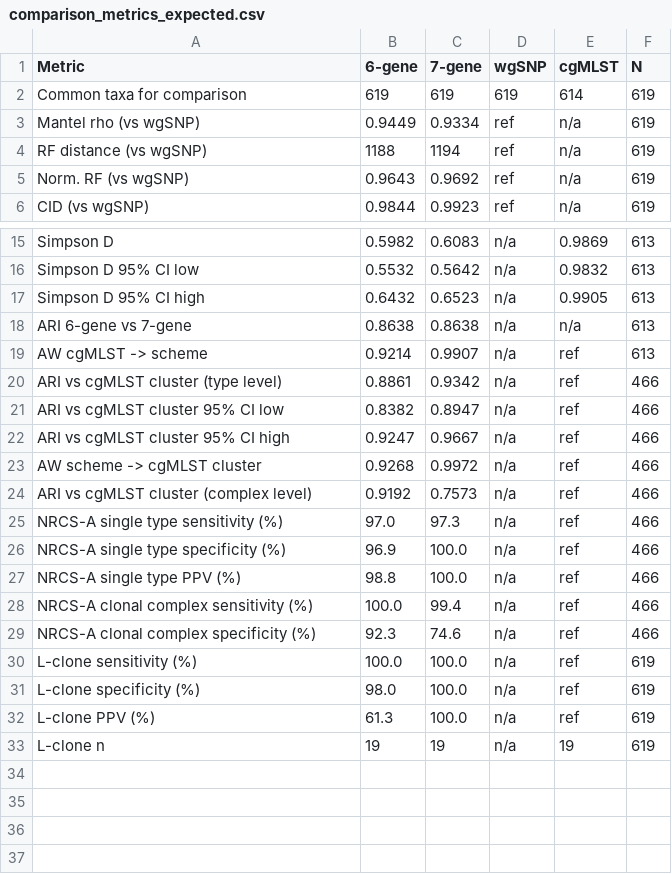
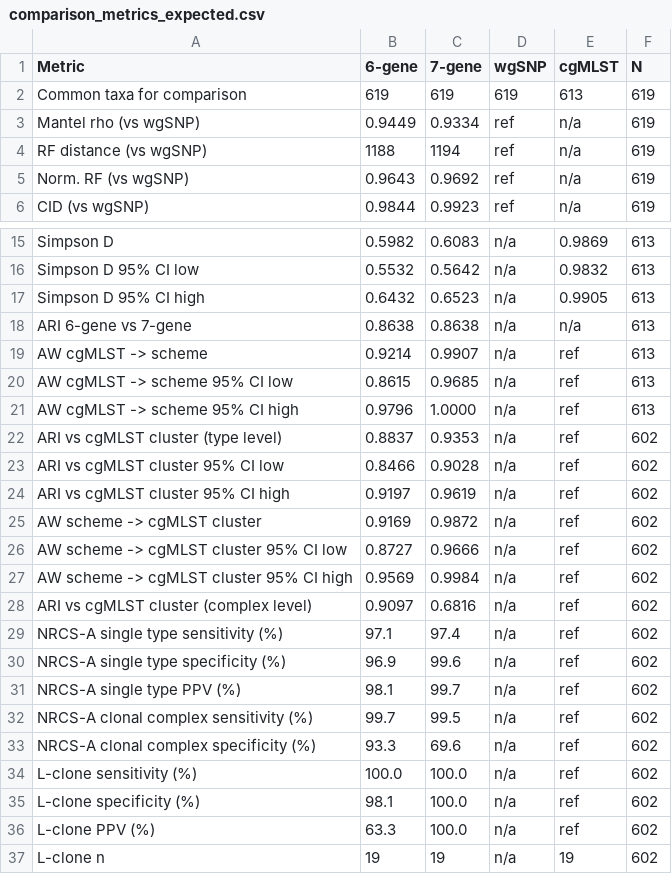
Before and after one commit to MoanShane/scapitis-mlst-validation, a CSV file: expected_output/comparison_metrics_expected.csv, drawn as a sheet; only a part is shown, gaps mark what is left out.

Commit message:
Add files via upload
Update expected output to N = 602

```diff
--- a/expected_output/comparison_metrics_expected.csv
+++ b/expected_output/comparison_metrics_expected.csv
@@ -1,3 +1,3 @@
 Metric,6-gene,7-gene,wgSNP,cgMLST,N
-Common taxa for comparison,619,619,619,614,619
+Common taxa for comparison,619,619,619,613,619
 Mantel rho (vs wgSNP),0.9449,0.9334,ref,n/a,619
@@ -19,15 +19,19 @@ ARI 6-gene vs 7-gene,0.8638,0.8638,n/a,n/a,613
 AW cgMLST -> scheme,0.9214,0.9907,n/a,ref,613
-ARI vs cgMLST cluster (type level),0.8861,0.9342,n/a,ref,466
-ARI vs cgMLST cluster 95% CI low,0.8382,0.8947,n/a,ref,466
-ARI vs cgMLST cluster 95% CI high,0.9247,0.9667,n/a,ref,466
-AW scheme -> cgMLST cluster,0.9268,0.9972,n/a,ref,466
-ARI vs cgMLST cluster (complex level),0.9192,0.7573,n/a,ref,466
-NRCS-A single type sensitivity (%),97.0,97.3,n/a,ref,466
-NRCS-A single type specificity (%),96.9,100.0,n/a,ref,466
-NRCS-A single type PPV (%),98.8,100.0,n/a,ref,466
-NRCS-A clonal complex sensitivity (%),100.0,99.4,n/a,ref,466
-NRCS-A clonal complex specificity (%),92.3,74.6,n/a,ref,466
-L-clone sensitivity (%),100.0,100.0,n/a,ref,619
-L-clone specificity (%),98.0,100.0,n/a,ref,619
-L-clone PPV (%),61.3,100.0,n/a,ref,619
-L-clone n,19,19,n/a,19,619
+AW cgMLST -> scheme 95% CI low,0.8615,0.9685,n/a,ref,613
+AW cgMLST -> scheme 95% CI high,0.9796,1.0000,n/a,ref,613
+ARI vs cgMLST cluster (type level),0.8837,0.9353,n/a,ref,602
+ARI vs cgMLST cluster 95% CI low,0.8466,0.9028,n/a,ref,602
+ARI vs cgMLST cluster 95% CI high,0.9197,0.9619,n/a,ref,602
+AW scheme -> cgMLST cluster,0.9169,0.9872,n/a,ref,602
+AW scheme -> cgMLST cluster 95% CI low,0.8727,0.9666,n/a,ref,602
+AW scheme -> cgMLST cluster 95% CI high,0.9569,0.9984,n/a,ref,602
+ARI vs cgMLST cluster (complex level),0.9097,0.6816,n/a,ref,602
+NRCS-A single type sensitivity (%),97.1,97.4,n/a,ref,602
+NRCS-A single type specificity (%),96.9,99.6,n/a,ref,602
+NRCS-A single type PPV (%),98.1,99.7,n/a,ref,602
+NRCS-A clonal complex sensitivity (%),99.7,99.5,n/a,ref,602
+NRCS-A clonal complex specificity (%),93.3,69.6,n/a,ref,602
+L-clone sensitivity (%),100.0,100.0,n/a,ref,602
+L-clone specificity (%),98.1,100.0,n/a,ref,602
+L-clone PPV (%),63.3,100.0,n/a,ref,602
+L-clone n,19,19,n/a,19,602
```
